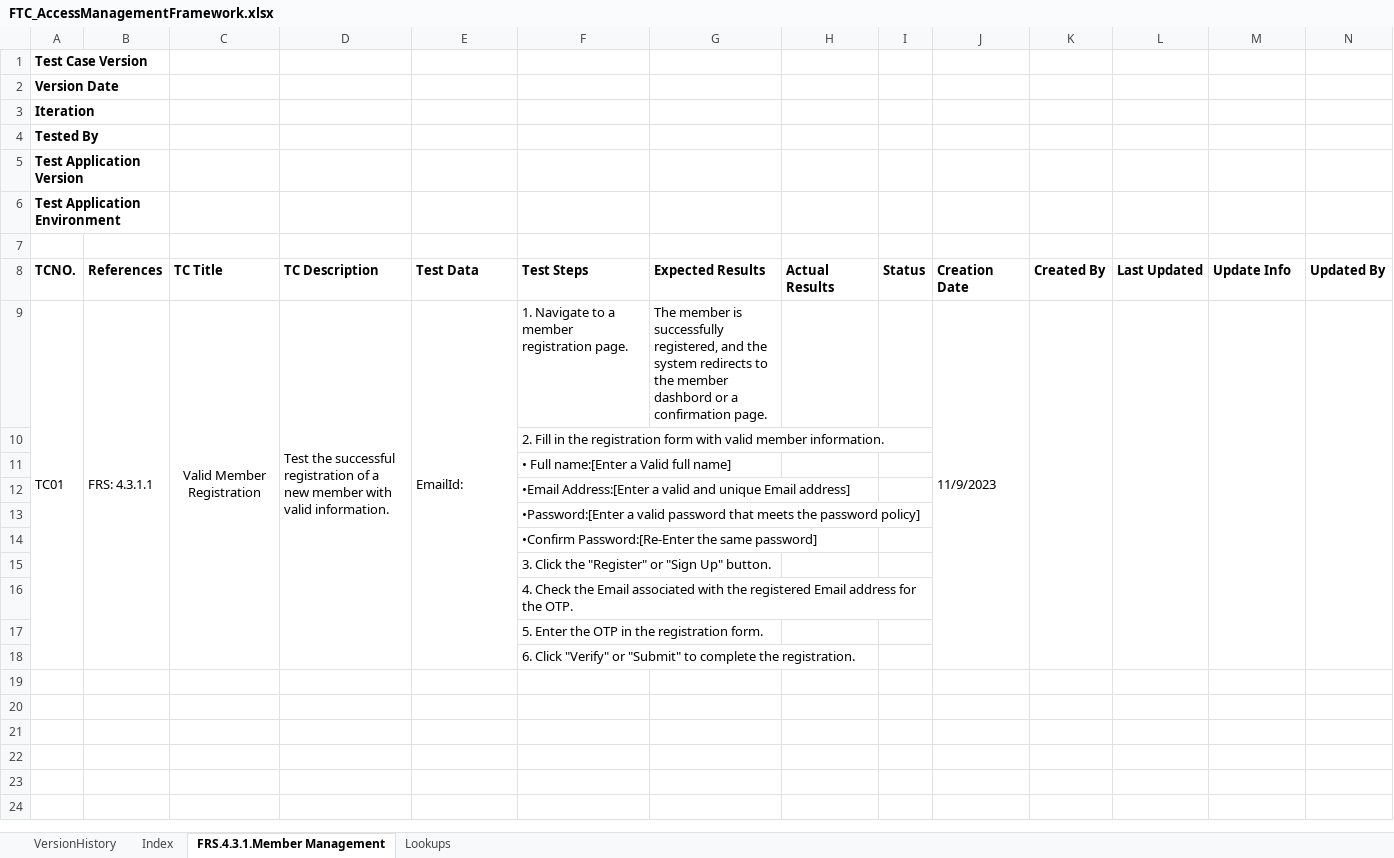
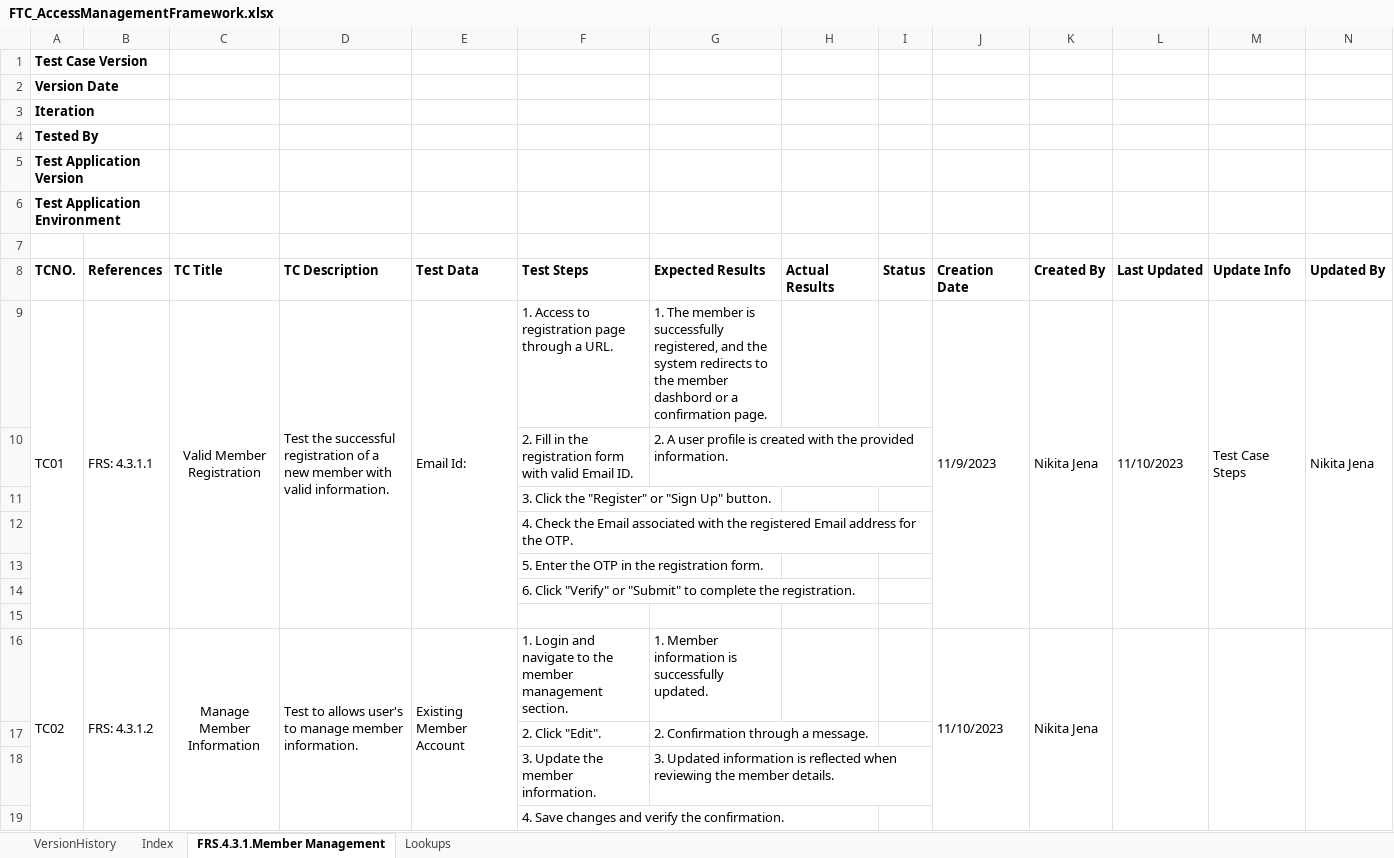
Before and after one commit to MuktaManiOffsprings/AccessManagementFramework, an Excel workbook: Documents/TestCases/FTC_AccessManagementFramework.xlsx, sheet FRS.4.3.1.Member Management, drawn as a sheet; values as stored, in another font and other column widths than the file's, no borders; conditional formats not drawn; removed rows and columns are numbered as before the commit, all else as after; the diff names each change by its address in the sheet, - before the commit and + after, or states it on an @@ line.

Commit message:
Test case review
Test case review

```diff
--- a/Documents/TestCases/FTC_AccessManagementFramework.xlsx (sheet FRS.4.3.1.Member Management)
+++ b/Documents/TestCases/FTC_AccessManagementFramework.xlsx (sheet FRS.4.3.1.Member Management)
-E9 (Test Data): EmailId:
+E9 (Test Data): Email Id:
-F9 (Test Steps): 1. Navigate to a member registration page.
+F9 (Test Steps): 1. Access to registration page through a URL.
-G9 (Expected Results): The member…
+G9 (Expected Results): 1. The member…
-K9 (Created By): (empty)
+K9 (Created By): Nikita Jena
-L9 (Last Updated): (empty)
+L9 (Last Updated): 11/10/2023
-M9 (Update Info): (empty)
+M9 (Update Info): Test Case Steps
-N9 (Updated By): (empty)
+N9 (Updated By): Nikita Jena
-row 10:  |  |  |  |  | 2. Fill in the registration form with valid member information.
-row 11:  |  |  |  |  | • Full name:[Enter a Valid full name]
-row 12:  |  |  |  |  | •Email Address:[Enter a valid and unique Email address]
-row 13:  |  |  |  |  | •Password:[Enter a valid password that meets the password policy]
-row 14:  |  |  |  |  | •Confirm Password:[Re-Enter the same password]
+row 10:  |  |  |  |  | 2. Fill in the registration form with valid Email ID. | 2. A user profile is created with the provided information.
+row 15: (empty)
+row 16: TC02 | FRS: 4.3.1.2 | Manage Member Information | Test to allows user's to manage member information. | Existing Member Account | 1. Login and navigate to the member management section. | 1. Member information is successfully updated. |  |  | 11/10/2023 | Nikita Jena
+row 17:  |  |  |  |  | 2. Click "Edit". | 2. Confirmation through a message.
+row 18:  |  |  |  |  | 3. Update the member information. | 3. Updated information is reflected when reviewing the member details.
+row 19:  |  |  |  |  | 4. Save changes and verify the confirmation.
```
Also changed, not shown: sheet Index.
